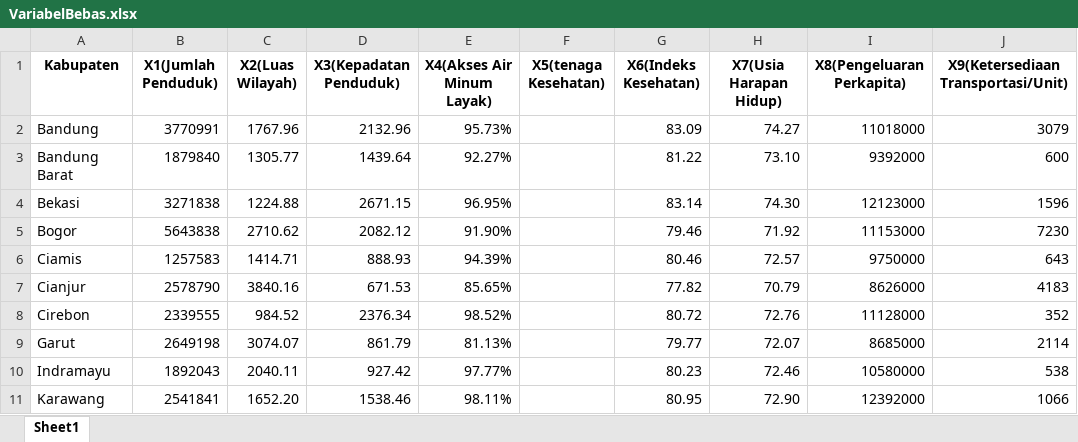
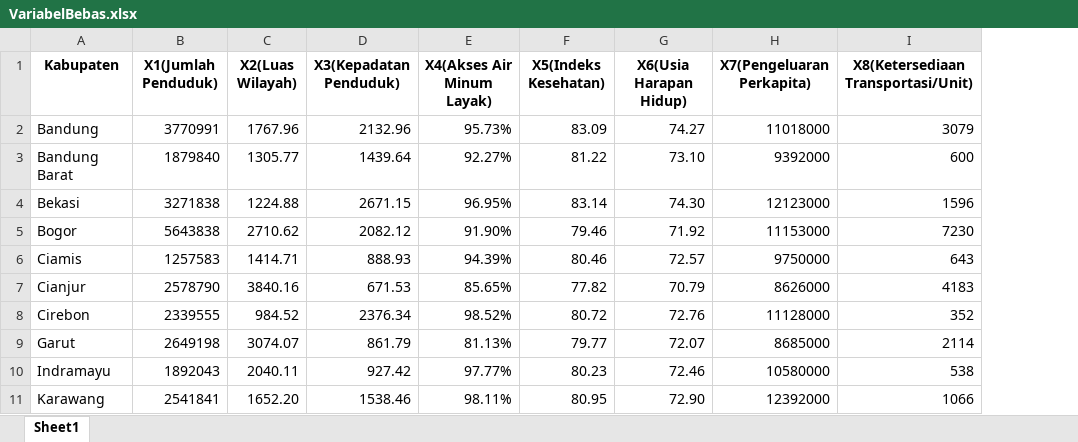
Before and after one commit to DAFFAYORIKO/Proposal-ANN, an Excel workbook: VariabelBebas.xlsx, sheet Sheet1, drawn as a sheet; only a part is shown; values as stored, in another font and other column widths than the file's, no borders; removed rows and columns are numbered as before the commit, all else as after; the diff names each change by its address in the sheet, - before the commit and + after, or states it on an @@ line.

Commit message:
Add files via upload

```diff
--- a/VariabelBebas.xlsx (sheet Sheet1)
+++ b/VariabelBebas.xlsx (sheet Sheet1)
-column F (X5(tenaga Kesehatan)), empty
-F1: X6(Indeks Kesehatan)
+F1: X5(Indeks Kesehatan)
-G1: X7(Usia Harapan Hidup)
+G1: X6(Usia Harapan Hidup)
-H1: X8(Pengeluaran Perkapita)
+H1: X7(Pengeluaran Perkapita)
-I1: X9(Ketersediaan Transportasi/Unit)
+I1: X8(Ketersediaan Transportasi/Unit)
```
